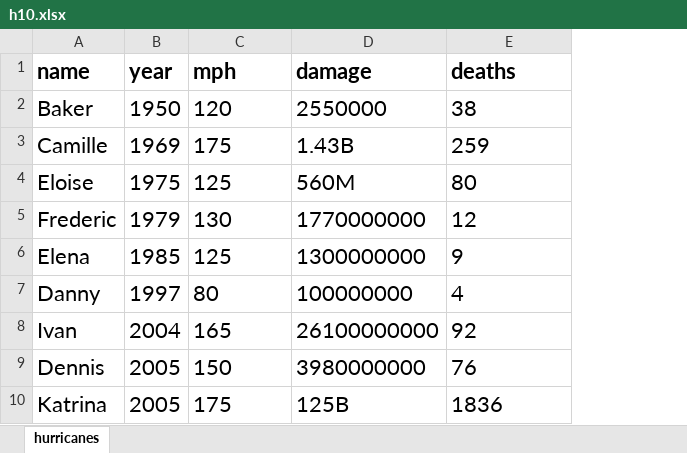
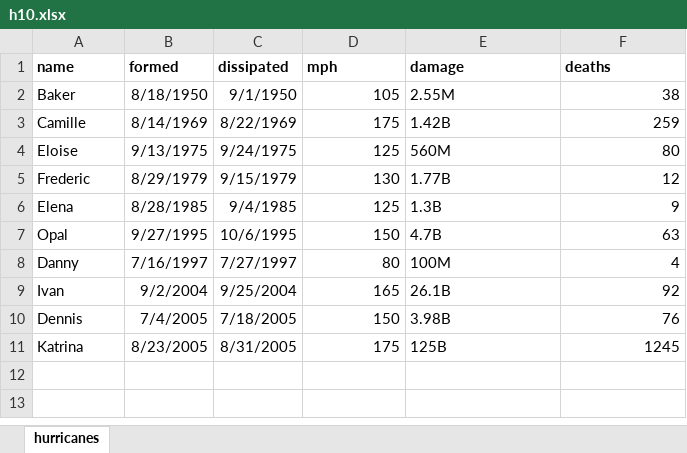
Before and after one commit to rogersjeffreyl/caraza-harter-com, an Excel workbook: tyler/cs301/fall19/materials/code/lec-16/files/h10.xlsx, sheet hurricanes, drawn as a sheet; values as stored, in another font and other column widths than the file's, no borders; removed rows and columns are numbered as before the commit, all else as after; the diff names each change by its address in the sheet, - before the commit and + after, or states it on an @@ line.

```diff
--- a/tyler/cs301/fall19/materials/code/lec-16/files/h10.xlsx (sheet hurricanes)
+++ b/tyler/cs301/fall19/materials/code/lec-16/files/h10.xlsx (sheet hurricanes)
-column B (year), rows 2-10: 1950 | 1969 | 1975 | 1979 | 1985 | 1997 | 2004 | 2005 | 2005
+column B (formed), rows 2-6: 8/18/1950 | 8/14/1969 | 9/13/1975 | 8/29/1979 | 8/28/1985; rows 8-11: 7/16/1997 | 9/2/2004 | 7/4/2005 | 8/23/2005
+column C (dissipated), rows 2-6: 9/1/1950 | 8/22/1969 | 9/24/1975 | 9/15/1979 | 9/4/1985; rows 8-11: 7/27/1997 | 9/25/2004 | 7/18/2005 | 8/31/2005
@@ A1:A6 text size: smaller @@
@@ D1:F6 text size: smaller @@
-D2 (mph): 120
+D2 (mph): 105
-D2:D6 alignment: left
+D2:D6 alignment: right
-E2 (damage): 2550000
+E2 (damage): 2.55M
-F2:F6 alignment: left
+F2:F6 alignment: right
-E3 (damage): 1.43B
+E3 (damage): 1.42B
-E5 (damage): 1770000000
+E5 (damage): 1.77B
-E6 (damage): 1300000000
+E6 (damage): 1.3B
+row 7: Opal | 9/27/1995 | 10/6/1995 | 150 | 4.7B | 63
@@ A8:A11 text size: smaller @@
@@ D8:F11 text size: smaller @@
-D8:D11 alignment: left
+D8:D11 alignment: right
-E8 (damage): 100000000
+E8 (damage): 100M
-F8:F11 alignment: left
+F8:F11 alignment: right
-E9 (damage): 26100000000
+E9 (damage): 26.1B
-E10 (damage): 3980000000
+E10 (damage): 3.98B
-F11 (deaths): 1836
+F11 (deaths): 1245
```
Also changed, not shown: 4 other files.
